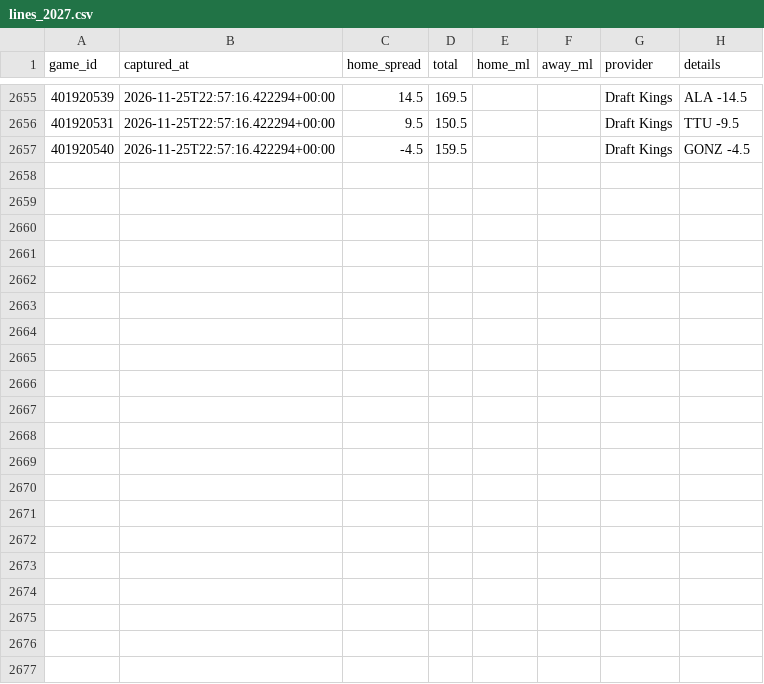
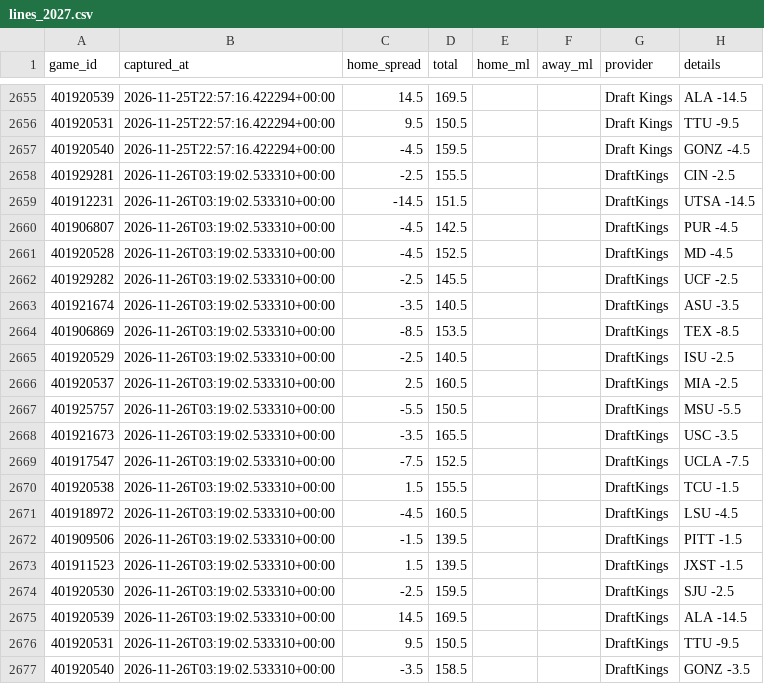
Before and after one commit to Gh0stmahn-ai/cbb-predictor, a CSV file: state/lines_2027.csv, drawn as a sheet; only a part is shown, gaps mark what is left out.

```diff
--- a/state/lines_2027.csv
+++ b/state/lines_2027.csv
@@ -2657 +2657,21 @@ game_id,captured_at,home_spread,total,home_ml,away_ml,provider,details
 401920540,2026-11-25T22:57:16.422294+00:00,-4.5,159.5,,,Draft Kings,GONZ -4.5
+401929281,2026-11-26T03:19:02.533310+00:00,-2.5,155.5,,,DraftKings,CIN -2.5
+401912231,2026-11-26T03:19:02.533310+00:00,-14.5,151.5,,,DraftKings,UTSA -14.5
+401906807,2026-11-26T03:19:02.533310+00:00,-4.5,142.5,,,DraftKings,PUR -4.5
+401920528,2026-11-26T03:19:02.533310+00:00,-4.5,152.5,,,DraftKings,MD -4.5
+401929282,2026-11-26T03:19:02.533310+00:00,-2.5,145.5,,,DraftKings,UCF -2.5
+401921674,2026-11-26T03:19:02.533310+00:00,-3.5,140.5,,,DraftKings,ASU -3.5
+401906869,2026-11-26T03:19:02.533310+00:00,-8.5,153.5,,,DraftKings,TEX -8.5
+401920529,2026-11-26T03:19:02.533310+00:00,-2.5,140.5,,,DraftKings,ISU -2.5
+401920537,2026-11-26T03:19:02.533310+00:00,2.5,160.5,,,DraftKings,MIA -2.5
+401925757,2026-11-26T03:19:02.533310+00:00,-5.5,150.5,,,DraftKings,MSU -5.5
+401921673,2026-11-26T03:19:02.533310+00:00,-3.5,165.5,,,DraftKings,USC -3.5
+401917547,2026-11-26T03:19:02.533310+00:00,-7.5,152.5,,,DraftKings,UCLA -7.5
+401920538,2026-11-26T03:19:02.533310+00:00,1.5,155.5,,,DraftKings,TCU -1.5
+401918972,2026-11-26T03:19:02.533310+00:00,-4.5,160.5,,,DraftKings,LSU -4.5
+401909506,2026-11-26T03:19:02.533310+00:00,-1.5,139.5,,,DraftKings,PITT -1.5
+401911523,2026-11-26T03:19:02.533310+00:00,1.5,139.5,,,DraftKings,JXST -1.5
+401920530,2026-11-26T03:19:02.533310+00:00,-2.5,159.5,,,DraftKings,SJU -2.5
+401920539,2026-11-26T03:19:02.533310+00:00,14.5,169.5,,,DraftKings,ALA -14.5
+401920531,2026-11-26T03:19:02.533310+00:00,9.5,150.5,,,DraftKings,TTU -9.5
+401920540,2026-11-26T03:19:02.533310+00:00,-3.5,158.5,,,DraftKings,GONZ -3.5
```
Also changed, not shown: state/games_2027.csv, state/games_nond1_2027.csv, 14 other files.
